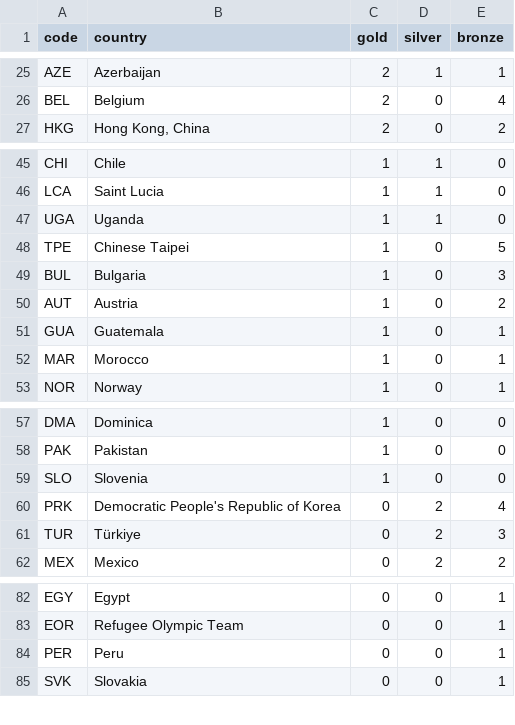
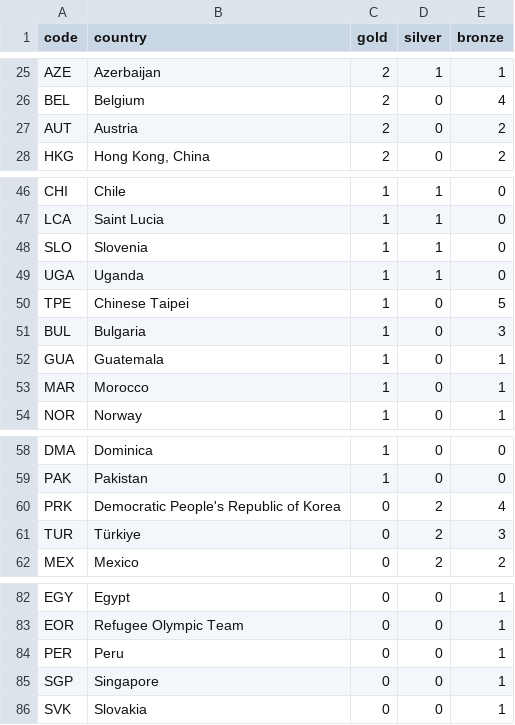
Before and after one commit to taniki/paris2024-data, a CSV file: datasets/medal_countries.wide.auto.csv, drawn as a sheet; only a part is shown, gaps mark what is left out; removed rows and columns are numbered as before the commit, all else as after; the diff names each change by its address in the sheet, - before the commit and + after, or states it on an @@ line.

```diff
--- a/datasets/medal_countries.wide.auto.csv
+++ b/datasets/medal_countries.wide.auto.csv
+row 27: AUT | Austria | 2 | 0 | 2
+row 48: SLO | Slovenia | 1 | 1 | 0
-row 50: AUT | Austria | 1 | 0 | 2
-row 59: SLO | Slovenia | 1 | 0 | 0
+row 85: SGP | Singapore | 0 | 0 | 1
```
Also changed, not shown: datasets/medal_countries.long.auto.csv, extras/ioc_countries.auto.csv.
